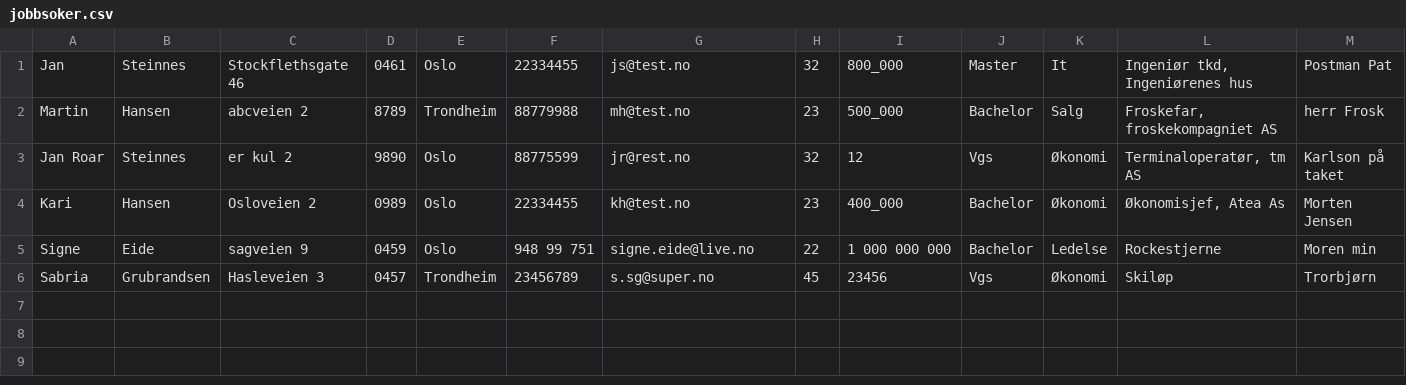
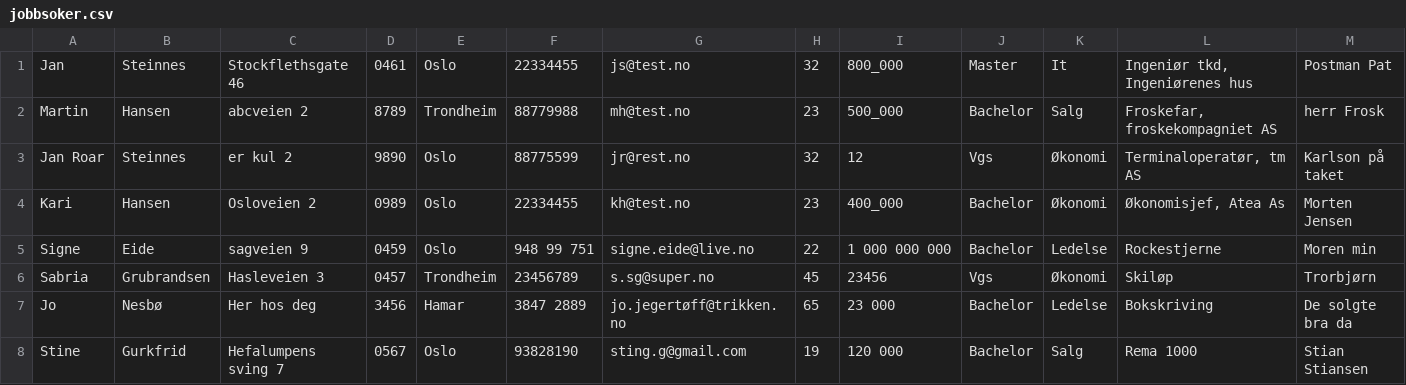
Before and after one commit to AnamaP/Semesteroppgave_PU2019, a CSV file: jobbsoker.csv, drawn as a sheet; only a part is shown; rows hold the shown columns only; the diff names each change by its address in the sheet, - before the commit and + after, or states it on an @@ line.

```diff
--- a/jobbsoker.csv
+++ b/jobbsoker.csv
+row 7: Jo | Nesbø | Her hos deg | 3456 | Hamar | 3847 2889 | jo.jegertøff@trikken.no | 65 | 23 000 | Bachelor | Ledelse | Bokskriving | De solgte bra da
+row 8: Stine | Gurkfrid | Hefalumpens sving 7 | 0567 | Oslo | 93828190 | sting.g@gmail.com | 19 | 120 000 | Bachelor | Salg | Rema 1000 | Stian Stiansen
```
Also changed, not shown: vikariat.csv, 8 other files.
